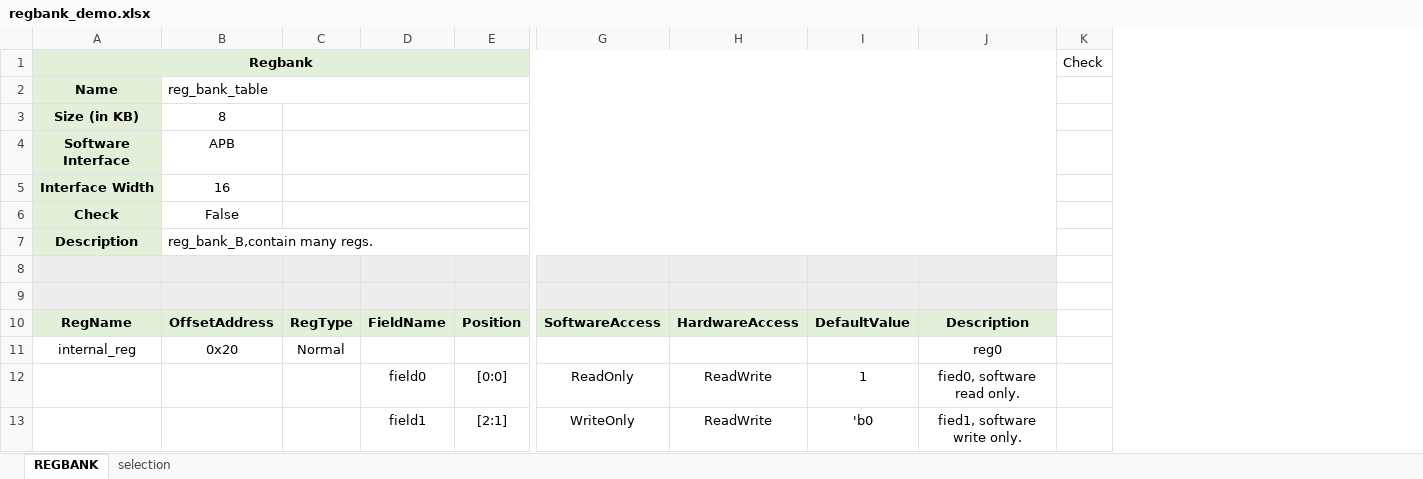
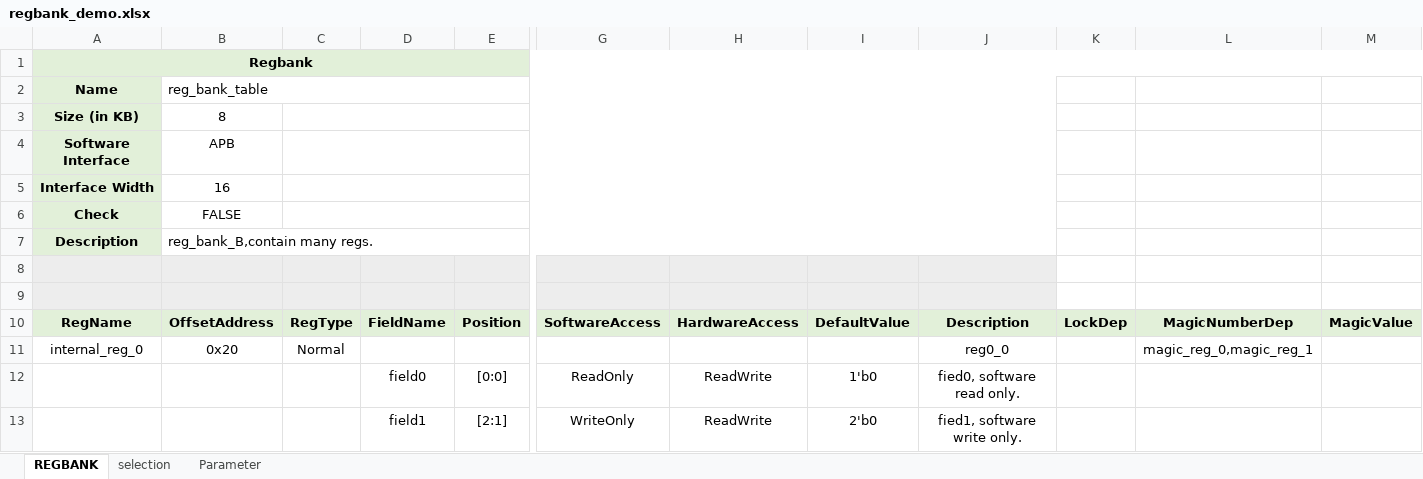
Before and after one commit to fliibs/address_planner, an Excel workbook: regbank_demo.xlsx, sheet REGBANK, drawn as a sheet; only a part is shown, gaps mark what is left out; values as stored, in another font and other column widths than the file's, no borders; removed rows and columns are numbered as before the commit, all else as after; the diff covers the shown part only; the diff names each change by its address in the sheet, - before the commit and + after, or states it on an @@ line.

Commit message:
1. update  magic number and lockbit parser  2. w1p

```diff
--- a/regbank_demo.xlsx (sheet REGBANK)
+++ b/regbank_demo.xlsx (sheet REGBANK)
+sheet tab: Parameter
-column K, row 1: Check
+column K, row 10: LockDep
+column L, rows 10-11: MagicNumberDep | magic_reg_0,magic_reg_1
+column M, row 10: MagicValue
-B6: False
+B6: FALSE
-A11: internal_reg
+A11: internal_reg_0
-J11: reg0
+J11: reg0_0
-I12: 1
+I12: 1'b0
-I13: 'b0
+I13: 2'b0
```
Also changed, not shown: 13 added rows and 22 edited cells elsewhere in this sheet, excel/excel_demo/regbank_demo.xlsx, 5 other files.
